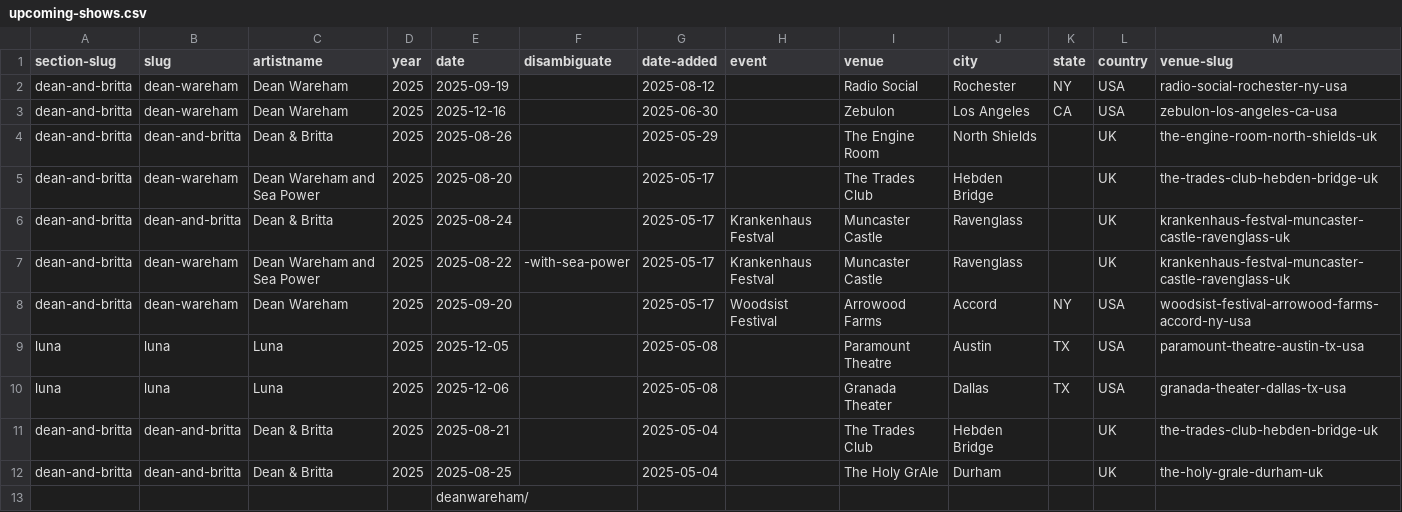
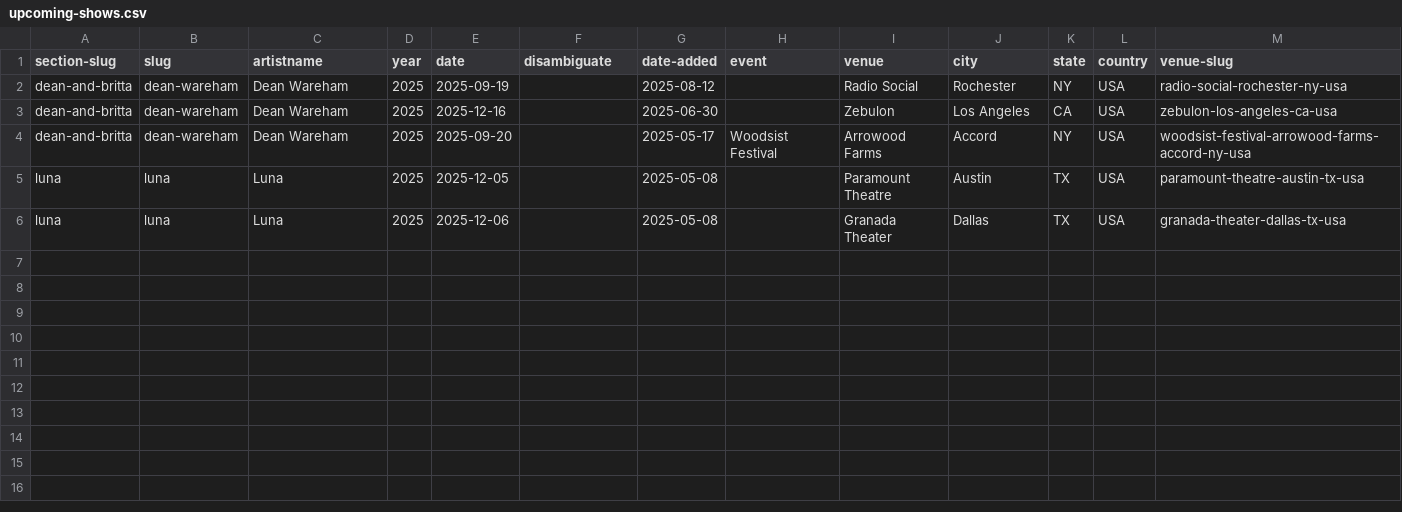
Before and after one commit to grange85/ahfow-database, a CSV file: _data/gigography/upcoming-shows.csv, drawn as a sheet; the diff names each change by its address in the sheet, - before the commit and + after, or states it on an @@ line.

```diff
--- a/_data/gigography/upcoming-shows.csv
+++ b/_data/gigography/upcoming-shows.csv
-row 4: dean-and-britta | dean-and-britta | Dean & Britta | 2025 | 2025-08-26 |  | 2025-05-29 |  | The Engine Room | North Shields |  | UK | the-engine-room-north-shields-uk
-row 5: dean-and-britta | dean-wareham | Dean Wareham and Sea Power | 2025 | 2025-08-20 |  | 2025-05-17 |  | The Trades Club | Hebden Bridge |  | UK | the-trades-club-hebden-bridge-uk
-row 6: dean-and-britta | dean-and-britta | Dean & Britta | 2025 | 2025-08-24 |  | 2025-05-17 | Krankenhaus Festval | Muncaster Castle | Ravenglass |  | UK | krankenhaus-festval-muncaster-castle-ravenglass-uk
-row 7: dean-and-britta | dean-wareham | Dean Wareham and Sea Power | 2025 | 2025-08-22 | -with-sea-power | 2025-05-17 | Krankenhaus Festval | Muncaster Castle | Ravenglass |  | UK | krankenhaus-festval-muncaster-castle-ravenglass-uk
-row 11: dean-and-britta | dean-and-britta | Dean & Britta | 2025 | 2025-08-21 |  | 2025-05-04 |  | The Trades Club | Hebden Bridge |  | UK | the-trades-club-hebden-bridge-uk
-row 12: dean-and-britta | dean-and-britta | Dean & Britta | 2025 | 2025-08-25 |  | 2025-05-04 |  | The Holy GrAle | Durham |  | UK | the-holy-grale-durham-uk
-row 13:  |  |  |  | deanwareham/
```
Also changed, not shown: _data/gigography/dean-and-britta-shows.csv, _data/gigography/galaxie-500-shows.csv, 4 other files.
